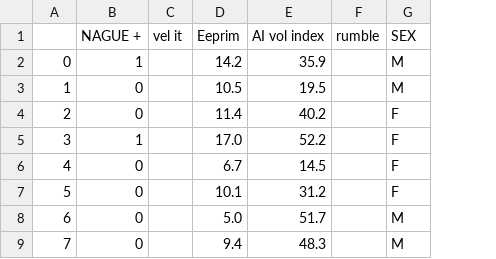
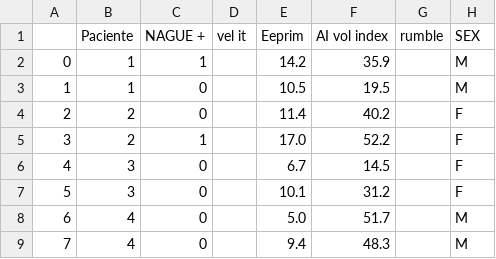
Before and after one commit to bitazaratustra/proyecto_gv, a CSV file: data/base_ecocardio.csv, drawn as a sheet; only a part is shown; the diff names each change by its address in the sheet, - before the commit and + after, or states it on an @@ line.

Commit message:
Uploaded: processed data

```diff
--- a/data/base_ecocardio.csv
+++ b/data/base_ecocardio.csv
+column B (Paciente), rows 2-9: 1 | 1 | 2 | 2 | 3 | 3 | 4 | 4
```
